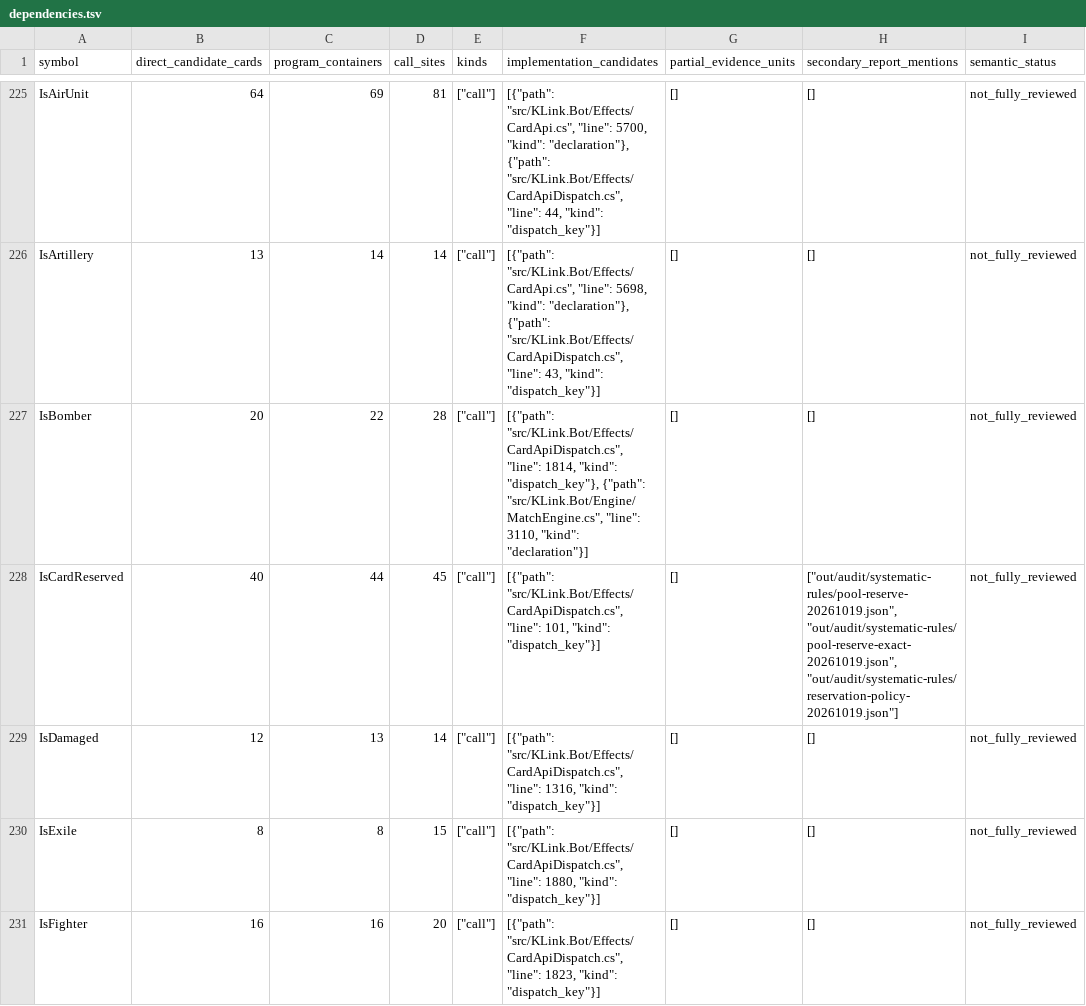
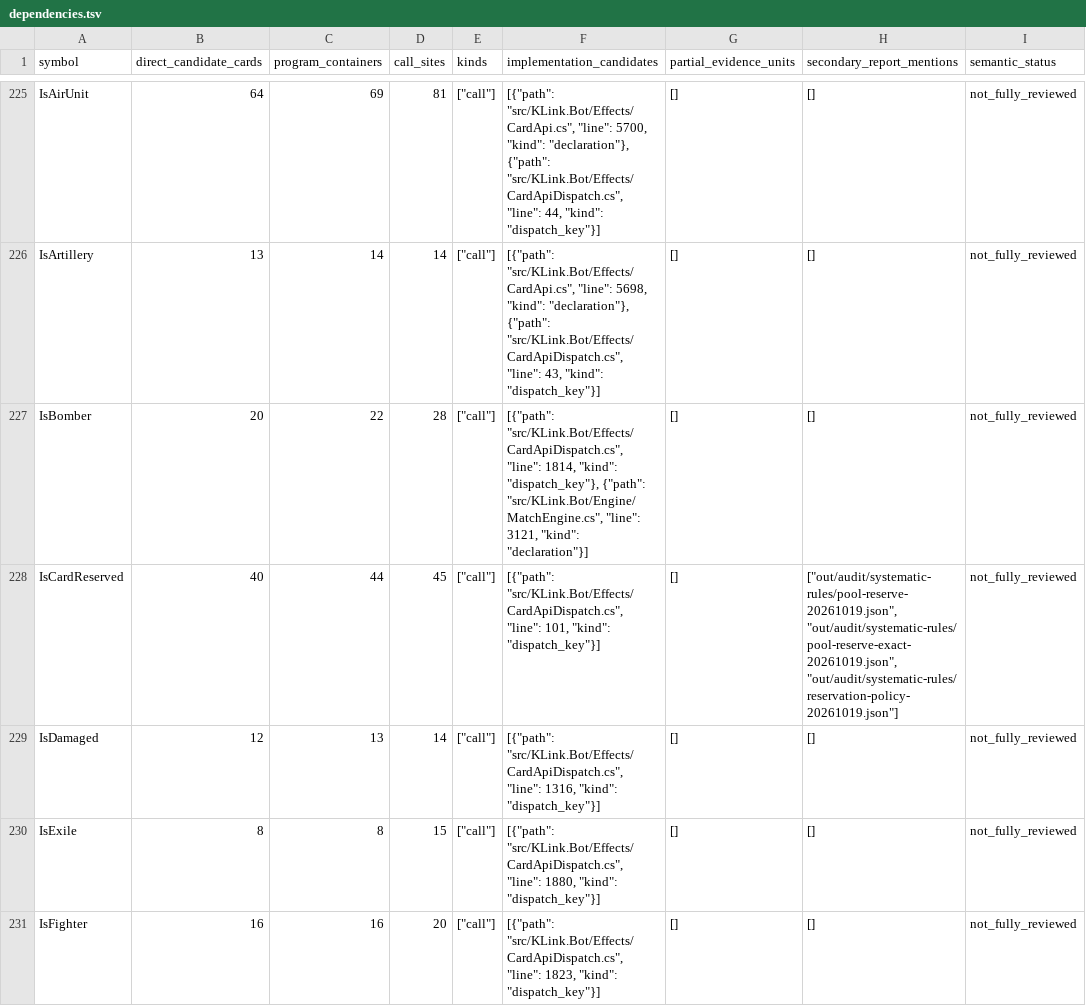
Before and after one commit to Xuewu-awa/KLink-bot, a TSV file: out/audit/coverage-matrix/dependencies.tsv, drawn as a sheet; only a part is shown, gaps mark what is left out; the diff covers the shown part only; the diff names each change by its address in the sheet, - before the commit and + after, or states it on an @@ line.

```diff
--- a/out/audit/coverage-matrix/dependencies.tsv
+++ b/out/audit/coverage-matrix/dependencies.tsv
-F227 (implementation_candidates): …"src/KLink.Bot/Engine/MatchEngine.cs", "line": 3110, "kind": "declaration"}]
+F227 (implementation_candidates): …"src/KLink.Bot/Engine/MatchEngine.cs", "line": 3121, "kind": "declaration"}]
```
Also changed, not shown: 2 edited cells elsewhere in this file, out/audit/coverage-matrix/open_items.tsv, out/audit/coverage-matrix/reports.tsv, 10 other files.
